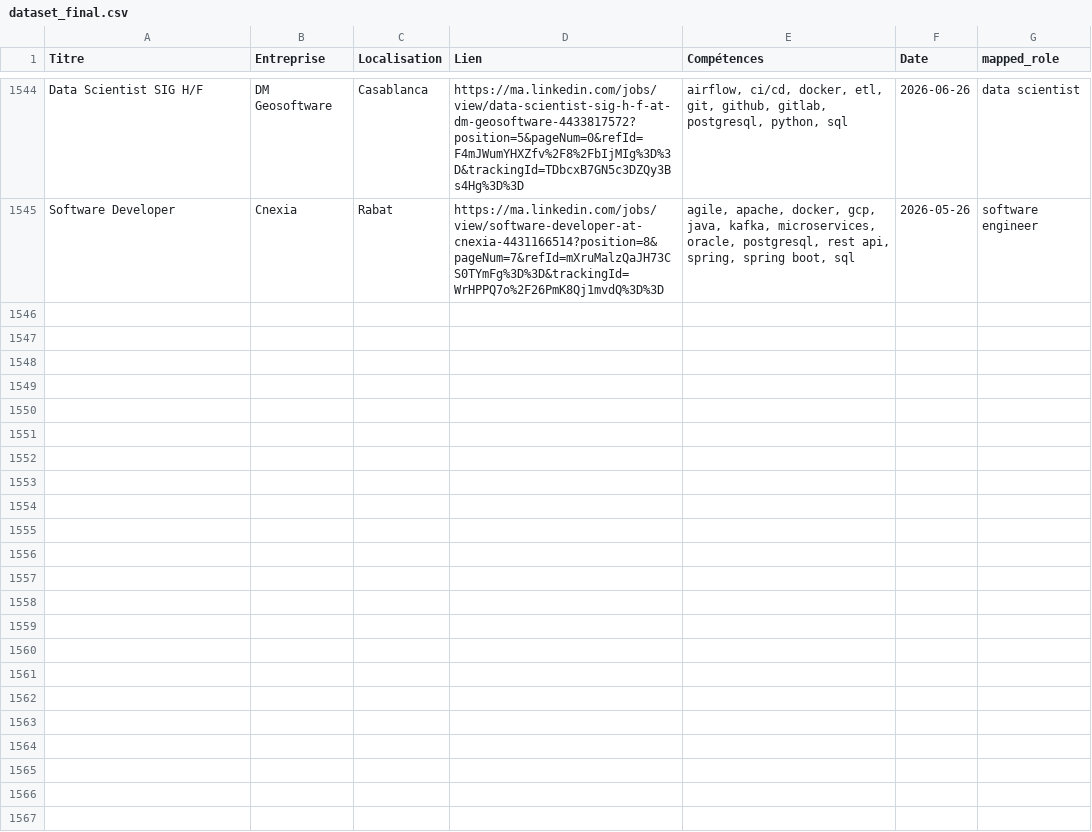
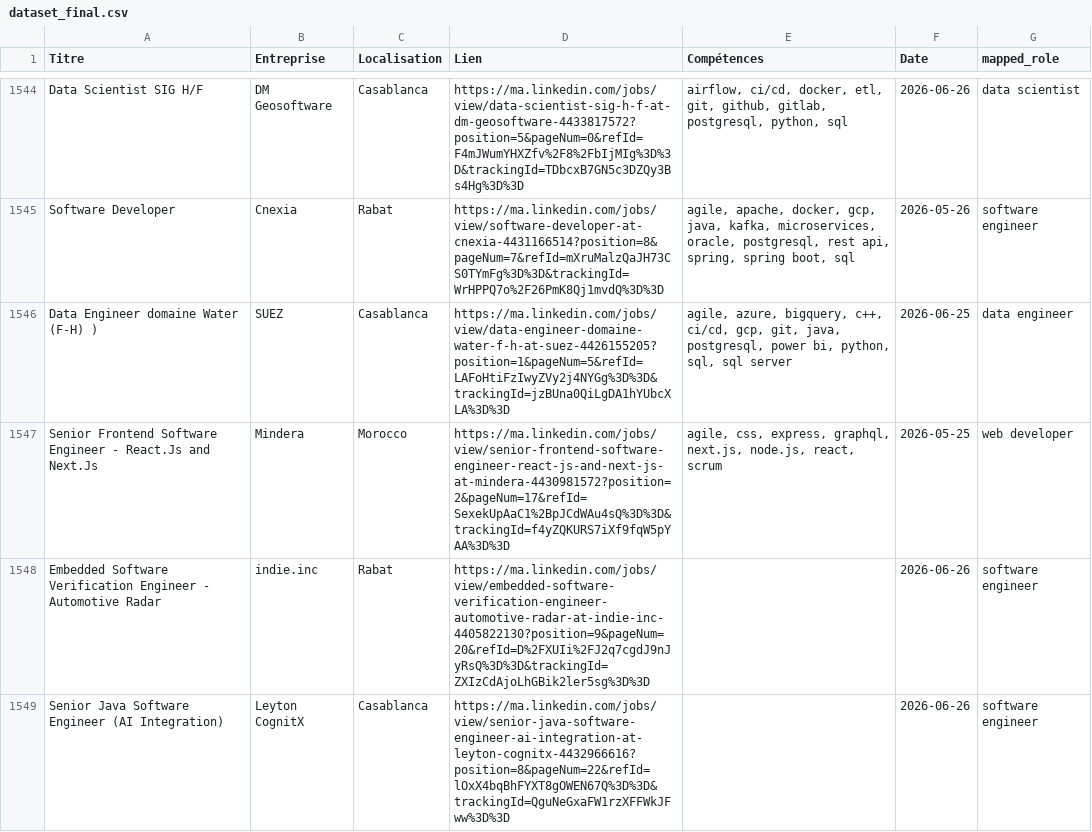
Before and after one commit to mouad-melloul/TechSight, a CSV file: data/dataset_final.csv, drawn as a sheet; only a part is shown, gaps mark what is left out; the diff names each change by its address in the sheet, - before the commit and + after, or states it on an @@ line.

```diff
--- a/data/dataset_final.csv
+++ b/data/dataset_final.csv
+row 1546: Data Engineer domaine Water (F-H) ) | SUEZ | Casablanca | https://ma.linkedin.com/jobs/view/data-engineer-domaine-water-f-h-at-suez-4426155205?position=1&pageNum=5&refId=LAFoHtiFzIwyZVy2j4NYGg%3D%3D&trackingId=jzBUna0QiLgDA1hYUbcXLA%3D%3D | agile, azure, bigquery, c++, ci/cd, gcp, git, java, postgresql, power bi, python, sql, sql server | 2026-06-25 | data engineer
+row 1547: Senior Frontend Software Engineer - React.Js and Next.Js | Mindera | Morocco | https://ma.linkedin.com/jobs/view/senior-frontend-software-engineer-react-js-and-next-js-at-mindera-4430981572?position=2&pageNum=17&refId=SexekUpAaC1%2BpJCdWAu4sQ%3D%3D&trackingId=f4yZQKURS7iXf9fqW5pYAA%3D%3D | agile, css, express, graphql, next.js, node.js, react, scrum | 2026-05-25 | web developer
+row 1548: Embedded Software Verification Engineer - Automotive Radar | indie.inc | Rabat | https://ma.linkedin.com/jobs/view/embedded-software-verification-engineer-automotive-radar-at-indie-inc-4405822130?position=9&pageNum=20&refId=D%2FXUIi%2FJ2q7cgdJ9nJyRsQ%3D%3D&trackingId=ZXIzCdAjoLhGBik2ler5sg%3D%3D |  | 2026-06-26 | software engineer
+row 1549: Senior Java Software Engineer (AI Integration) | Leyton CognitX | Casablanca | https://ma.linkedin.com/jobs/view/senior-java-software-engineer-ai-integration-at-leyton-cognitx-4432966616?position=8&pageNum=22&refId=lOxX4bqBhFYXT8gOWEN67Q%3D%3D&trackingId=QguNeGxaFW1rzXFFWkJFww%3D%3D |  | 2026-06-26 | software engineer
```
